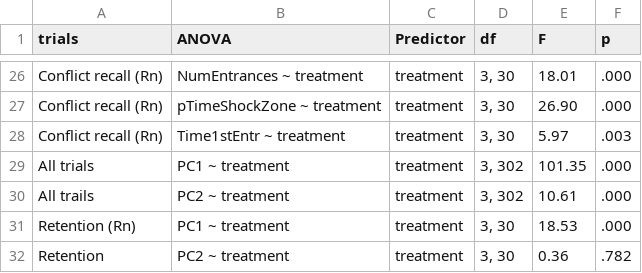
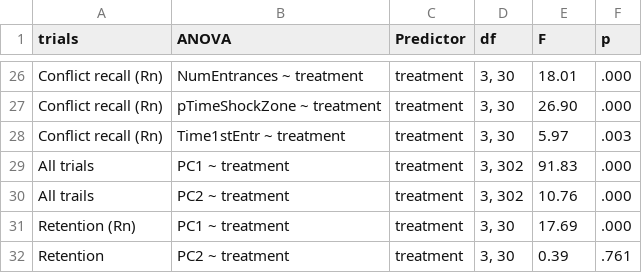
Before and after one commit to raynamharris/IntegrativeProjectWT2015, a CSV file: data/01a_APA.csv, drawn as a sheet; only a part is shown, gaps mark what is left out.

```diff
--- a/data/01a_APA.csv
+++ b/data/01a_APA.csv
@@ -28,5 +28,5 @@
 "Conflict recall (Rn)","Time1stEntr ~ treatment","treatment","3, 30","5.97",".003"
-"All trials","PC1 ~ treatment","treatment","3, 302","101.35",".000"
-"All trails","PC2 ~ treatment","treatment","3, 302","10.61",".000"
-"Retention (Rn)","PC1 ~ treatment","treatment","3, 30","18.53",".000"
-"Retention","PC2 ~ treatment","treatment","3, 30","0.36",".782"
+"All trials","PC1 ~ treatment","treatment","3, 302","91.83",".000"
+"All trails","PC2 ~ treatment","treatment","3, 302","10.76",".000"
+"Retention (Rn)","PC1 ~ treatment","treatment","3, 30","17.69",".000"
+"Retention","PC2 ~ treatment","treatment","3, 30","0.39",".761"
```
Also changed, not shown: data/00_behaviordata.csv, data/01a_behavior.csv, 31 other files.
